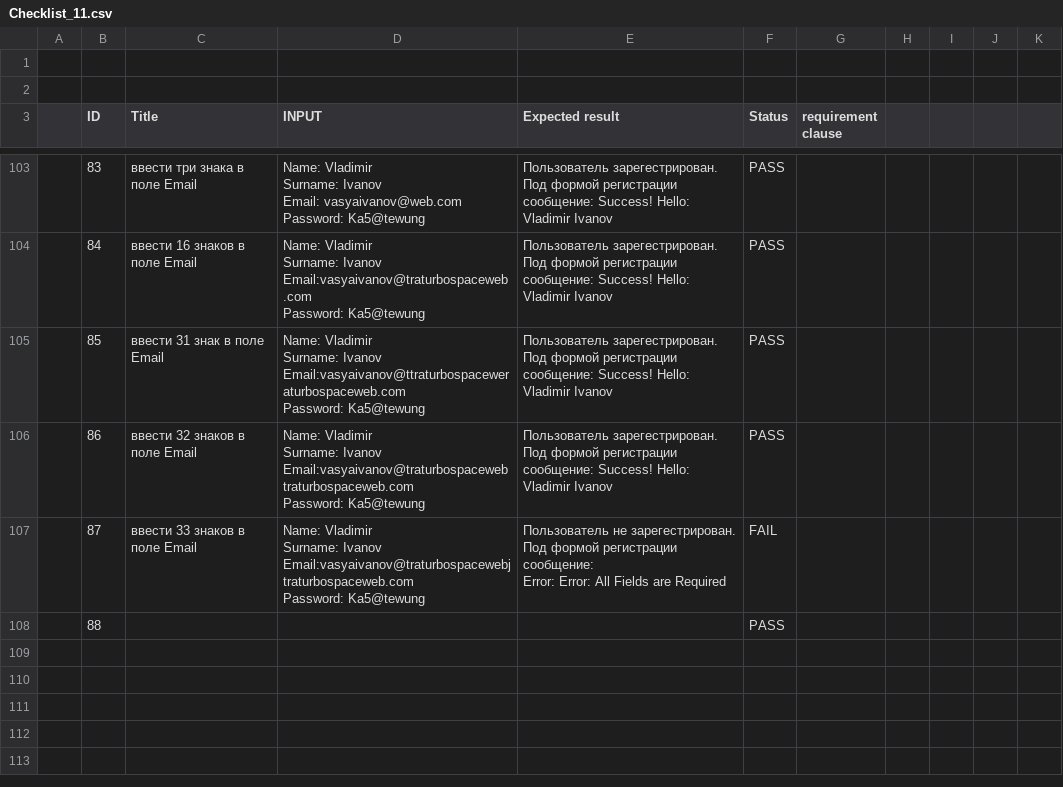
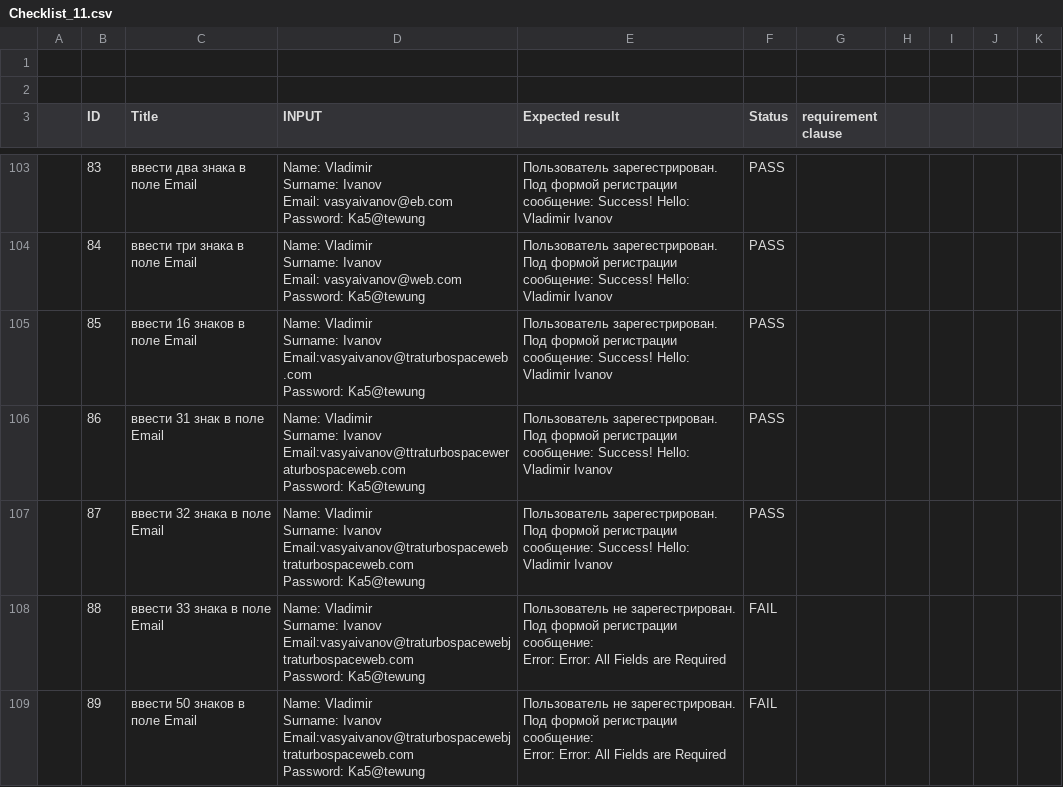
Before and after one commit to gogvyatkin/Group_27, a CSV file: CheckLists/Checklist_11.csv, drawn as a sheet; only a part is shown, gaps mark what is left out; ↵ is a line break in a cell; the diff covers the shown part only; the diff names each change by its address in the sheet, - before the commit and + after, or states it on an @@ line.

```diff
--- a/CheckLists/Checklist_11.csv
+++ b/CheckLists/Checklist_11.csv
-C103 (Title): ввести три знака в поле Email
+C103 (Title): ввести два знака в поле Email
-D103 (INPUT): …Ivanov ↵ Email: vasyaivanov@web.com ↵ Password: Ka5@tewung
+D103 (INPUT): …Ivanov ↵ Email: vasyaivanov@eb.com ↵ Password: Ka5@tewung
-C104 (Title): ввести 16 знаков в поле Email
+C104 (Title): ввести три знака в поле Email
-D104 (INPUT): …Surname: Ivanov ↵ Email:vasyaivanov@traturbospaceweb.com ↵ Password: Ka5@tewung
+D104 (INPUT): …Surname: Ivanov ↵ Email: vasyaivanov@web.com ↵ Password: Ka5@tewung
-C105 (Title): ввести 31 знак в поле Email
+C105 (Title): ввести 16 знаков в поле Email
-D105 (INPUT): …Surname: Ivanov ↵ Email:vasyaivanov@ttraturbospaceweraturbospaceweb.com ↵ Password: Ka5@tewung
+D105 (INPUT): …Surname: Ivanov ↵ Email:vasyaivanov@traturbospaceweb.com ↵ Password: Ka5@tewung
-C106 (Title): ввести 32 знаков в поле Email
+C106 (Title): ввести 31 знак в поле Email
-D106 (INPUT): …Surname: Ivanov ↵ Email:vasyaivanov@traturbospacewebtraturbospaceweb.com ↵ Password: Ka5@tewung
+D106 (INPUT): …Surname: Ivanov ↵ Email:vasyaivanov@ttraturbospaceweraturbospaceweb.com ↵ Password: Ka5@tewung
-C107 (Title): ввести 33 знаков в поле Email
+C107 (Title): ввести 32 знака в поле Email
-D107 (INPUT): …Surname: Ivanov ↵ Email:vasyaivanov@traturbospacewebjtraturbospaceweb.com ↵ Password: Ka5@tewung
+D107 (INPUT): …Surname: Ivanov ↵ Email:vasyaivanov@traturbospacewebtraturbospaceweb.com ↵ Password: Ka5@tewung
-E107 (Expected result): Пользователь не зарегестрирован. ↵ Под формой регистрации сообщение: ↵ Error: Error: All Fields are Required
+E107 (Expected result): Пользователь зарегестрирован. Под формой регистрации сообщение: Success! Hello: Vladimir Ivanov
-F107 (Status): FAIL
+F107 (Status): PASS
-C108 (Title): (empty)
+C108 (Title): ввести 33 знака в поле Email
-D108 (INPUT): (empty)
+D108 (INPUT): Name: Vladimir ↵ Surname: Ivanov ↵ Email:vasyaivanov@traturbospacewebjtraturbospaceweb.com ↵ Password: Ka5@tewung
-E108 (Expected result): (empty)
+E108 (Expected result): Пользователь не зарегестрирован. ↵ Под формой регистрации сообщение: ↵ Error: Error: All Fields are Required
-F108 (Status): PASS
+F108 (Status): FAIL
+row 109:  | 89 | ввести 50 знаков в поле Email | Name: Vladimir ↵ Surname: Ivanov ↵ Email:vasyaivanov@traturbospacewebjtraturbospaceweb.com ↵ Password: Ka5@tewung | Пользователь не зарегестрирован. ↵ Под формой регистрации сообщение: ↵ Error: Error: All Fields are Required | FAIL
```
Also changed, not shown: 2 added rows, 2 removed rows and 28 edited cells elsewhere in this file.
